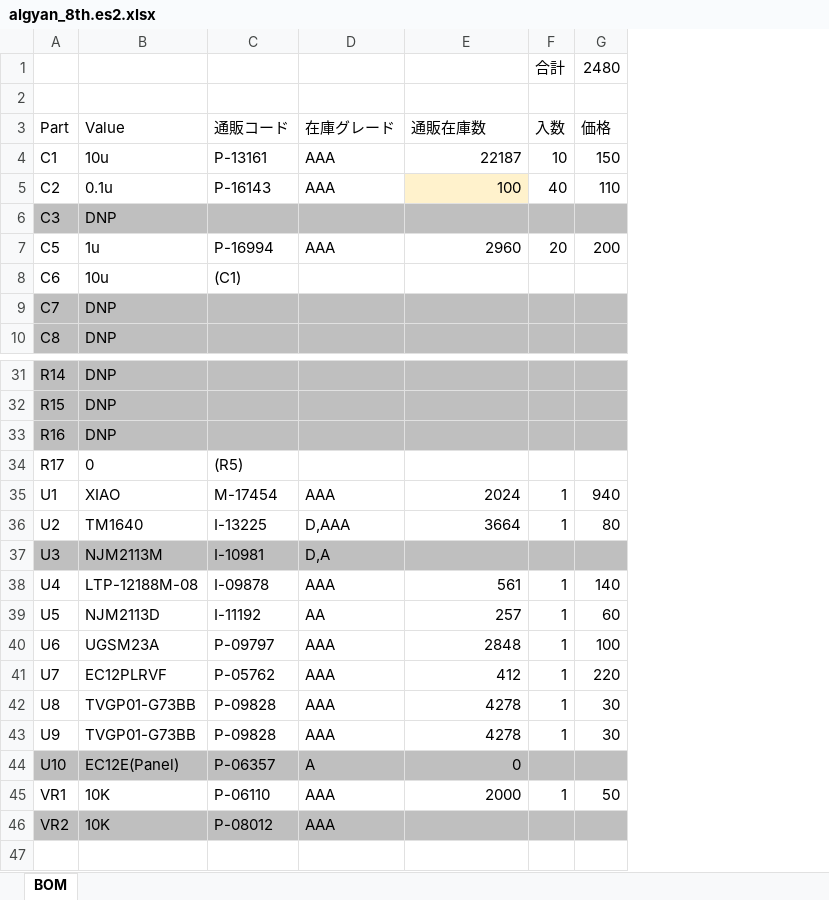
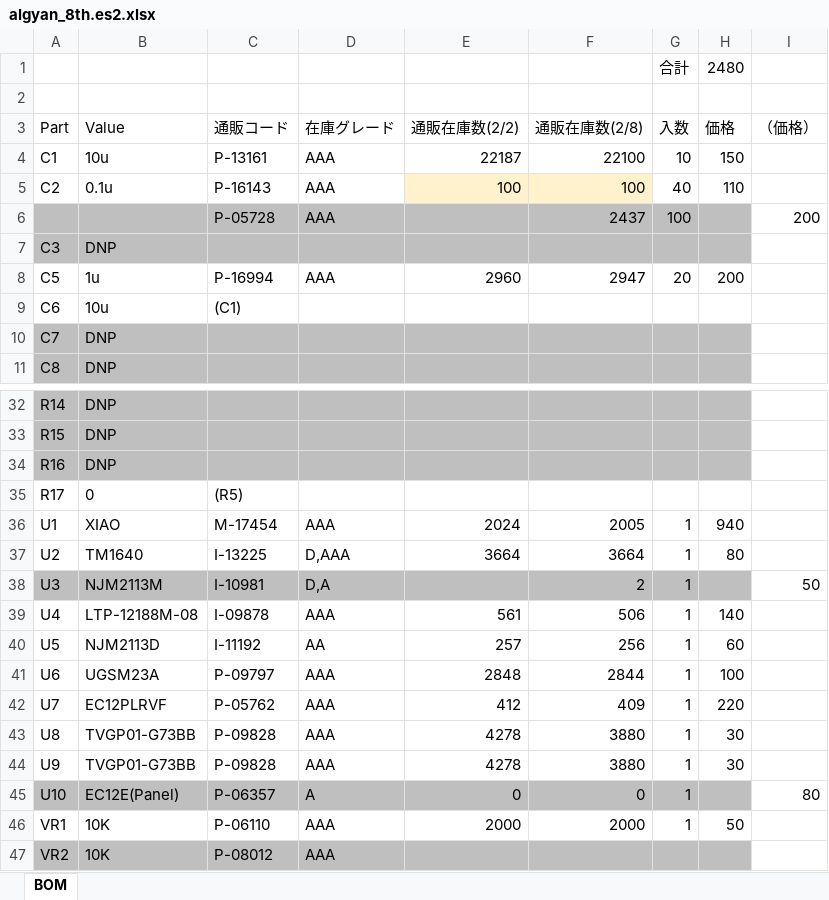
Before and after one commit to algyan/XIAOGYAN, an Excel workbook: hardware/algyan_8th.es2.xlsx, sheet BOM, drawn as a sheet; only a part is shown, gaps mark what is left out; values as stored, in another font and other column widths than the file's, no borders; addresses are those after the commit; the diff names each change by its address in the sheet, - before the commit and + after, or states it on an @@ line.

```diff
--- a/hardware/algyan_8th.es2.xlsx (sheet BOM)
+++ b/hardware/algyan_8th.es2.xlsx (sheet BOM)
+column F (通販在庫数(2/8)), rows 4-5: 22100 | 100; row 8: 2947; rows 36-46: 2005 | 3664 | 2 | 506 | 256 | 2844 | 409 | 3880 | 3880 | 0 | 2000
+column I (（価格）), rows 38-45: 50 |  |  |  |  |  |  | 80
-E3: 通販在庫数
+E3: 通販在庫数(2/2)
+row 6:  |  | P-05728 | AAA |  | 2437 | 100 |  | 200
-G38 (入数): (empty)
+G38 (入数): 1
-G45 (入数): (empty)
+G45 (入数): 1
```
Also changed, not shown: formulas that keep their value, 2 other files.
